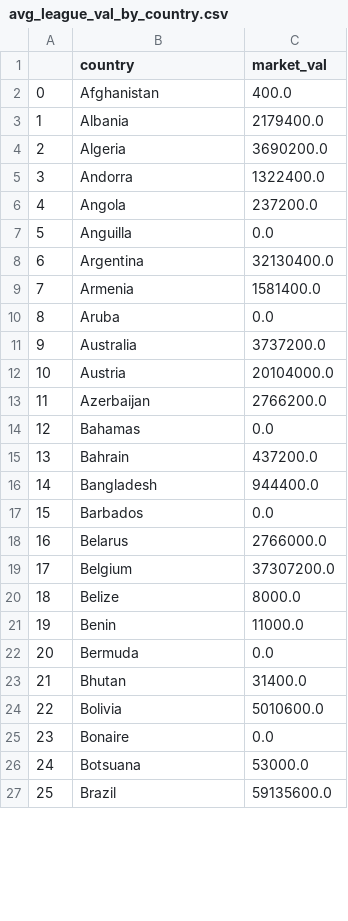
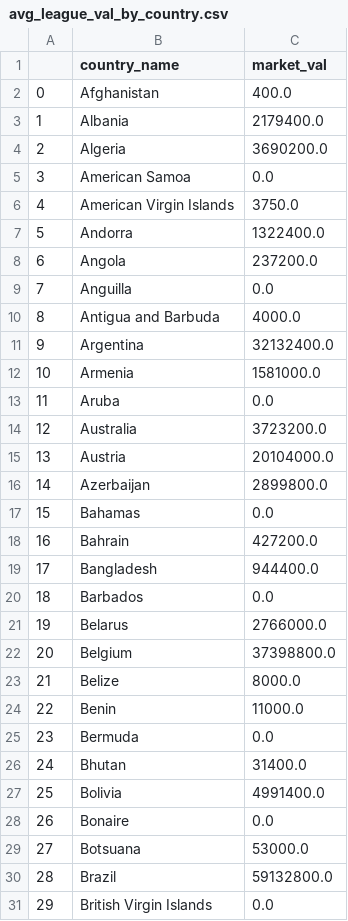
Before and after one commit to koigawa/milestone_project_I, a CSV file: avg_league_val_by_country.csv, drawn as a sheet; only a part is shown; addresses are those after the commit; the diff covers the shown part only; the diff names each change by its address in the sheet, - before the commit and + after, or states it on an @@ line.

```diff
--- a/avg_league_val_by_country.csv
+++ b/avg_league_val_by_country.csv
-B1: country
+B1: country_name
+row 5: 3 | American Samoa | 0.0
+row 6: 4 | American Virgin Islands | 3750.0
@@ column A renumbered from row 7 down @@
+row 10: 8 | Antigua and Barbuda | 4000.0
-C11 (market_val): 32130400.0
+C11 (market_val): 32132400.0
-C12 (market_val): 1581400.0
+C12 (market_val): 1581000.0
-C14 (market_val): 3737200.0
+C14 (market_val): 3723200.0
-C16 (market_val): 2766200.0
+C16 (market_val): 2899800.0
-C18 (market_val): 437200.0
+C18 (market_val): 427200.0
-C22 (market_val): 37307200.0
+C22 (market_val): 37398800.0
-C27 (market_val): 5010600.0
+C27 (market_val): 4991400.0
-C30 (market_val): 59135600.0
+C30 (market_val): 59132800.0
+row 31: 29 | British Virgin Islands | 0.0
```
Also changed, not shown: 38 added rows and 63 edited cells elsewhere in this file, 2 other files.
